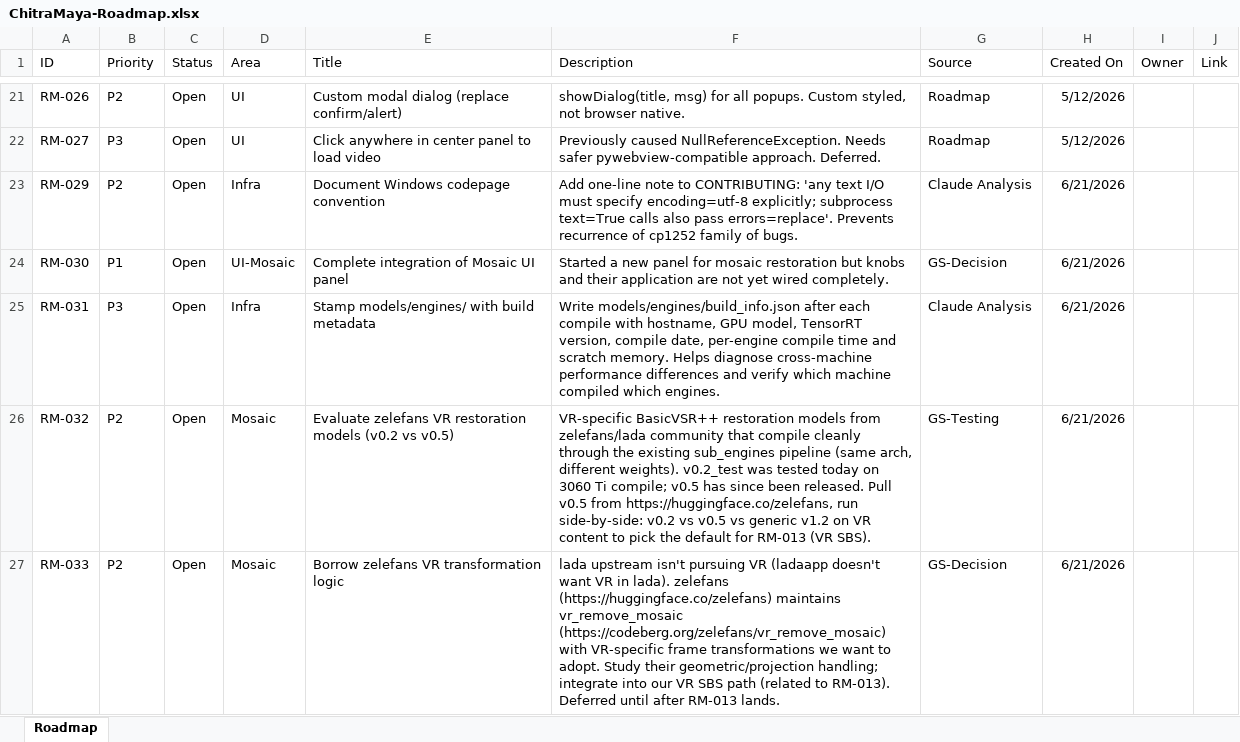
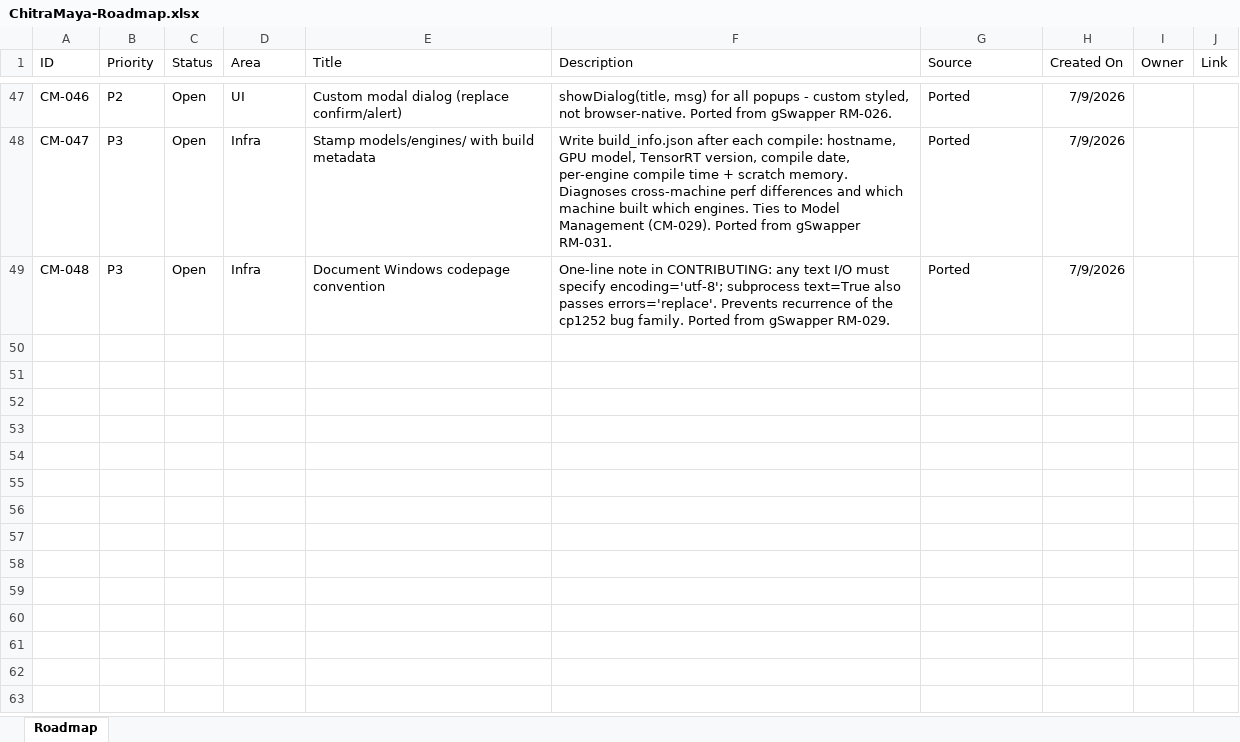
Before and after one commit to seatv/ChitraMaya, an Excel workbook: ChitraMaya-Roadmap.xlsx, sheet Roadmap, drawn as a sheet; only a part is shown, gaps mark what is left out; values as stored, in another font and other column widths than the file's, no borders; removed rows and columns are numbered as before the commit, all else as after; the diff covers the shown part only; the diff names each change by its address in the sheet, - before the commit and + after, or states it on an @@ line.

Commit message:
Feature: Model Download & Compile, README.md update for Releae, bug fixes

```diff
--- a/ChitraMaya-Roadmap.xlsx (sheet Roadmap)
+++ b/ChitraMaya-Roadmap.xlsx (sheet Roadmap)
-A47 (ID): RM-026
+A47 (ID): CM-046
-F47 (Description): …for all popups. Custom styled, not browser native.
+F47 (Description): …for all popups - custom styled, not browser-native. Ported from gSwapper RM-026.
-G47 (Source): Roadmap
+G47 (Source): Ported
-H47 (Created On): 5/12/2026
+H47 (Created On): 7/9/2026
-row 22: RM-027 | P3 | Open | UI | Click anywhere in center panel to load video | Previously caused NullReferenceException. Needs safer pywebview-compatible approach. Deferred. | Roadmap | 5/12/2026
-row 23: RM-029 | P2 | Open | Infra | Document Windows codepage convention | Add one-line note to CONTRIBUTING: 'any text I/O must specify encoding=utf-8 explicitly; subprocess text=True calls also pass errors=replace'. Prevents recurrence of cp1252 family of bugs. | Claude Analysis | 6/21/2026
-row 24: RM-030 | P1 | Open | UI-Mosaic | Complete integration of Mosaic UI panel | Started a new panel for mosaic restoration but knobs and their application are not yet wired completely. | GS-Decision | 6/21/2026
-A48 (ID): RM-031
+A48 (ID): CM-047
-F48 (Description): Write models/engines/build_info.json after each compile with hostname, GPU model, TensorRT version, compile date, per-engine compile time and scratch memory. Helps diagnose cross-machine performance differences and verify which machine compiled which engines.
+F48 (Description): Write build_info.json after each compile: hostname, GPU model, TensorRT version, compile date, per-engine compile time + scratch memory. Diagnoses cross-machine perf differences and which machine built which engines. Ties to Model Management (CM-029). Ported from gSwapper RM-031.
-G48 (Source): Claude Analysis
+G48 (Source): Ported
-H48 (Created On): 6/21/2026
+H48 (Created On): 7/9/2026
-row 26: RM-032 | P2 | Open | Mosaic | Evaluate zelefans VR restoration models (v0.2 vs v0.5) | VR-specific BasicVSR++ restoration models from zelefans/lada community that compile cleanly through the existing sub_engines pipeline (same arch, different weights). v0.2_test was tested today on 3060 Ti compile; v0.5 has since been released. Pull v0.5 from https://huggingface.co/zelefans, run side-by-side: v0.2 vs v0.5 vs generic v1.2 on VR content to pick the default for RM-013 (VR SBS). | GS-Testing | 6/21/2026
-row 27: RM-033 | P2 | Open | Mosaic | Borrow zelefans VR transformation logic | lada upstream isn't pursuing VR (ladaapp doesn't want VR in lada). zelefans (https://huggingface.co/zelefans) maintains vr_remove_mosaic (https://codeberg.org/zelefans/vr_remove_mosaic) with VR-specific frame transformations we want to adopt. Study their geometric/projection handling; integrate into our VR SBS path (related to RM-013). Deferred until after RM-013 lands. | GS-Decision | 6/21/2026
+row 49: CM-048 | P3 | Open | Infra | Document Windows codepage convention | One-line note in CONTRIBUTING: any text I/O must specify encoding='utf-8'; subprocess text=True also passes errors='replace'. Prevents recurrence of the cp1252 bug family. Ported from gSwapper RM-029. | Ported | 7/9/2026
```
Also changed, not shown: 32 added rows, 6 removed rows and 58 edited cells elsewhere in this sheet, 14 other files.
